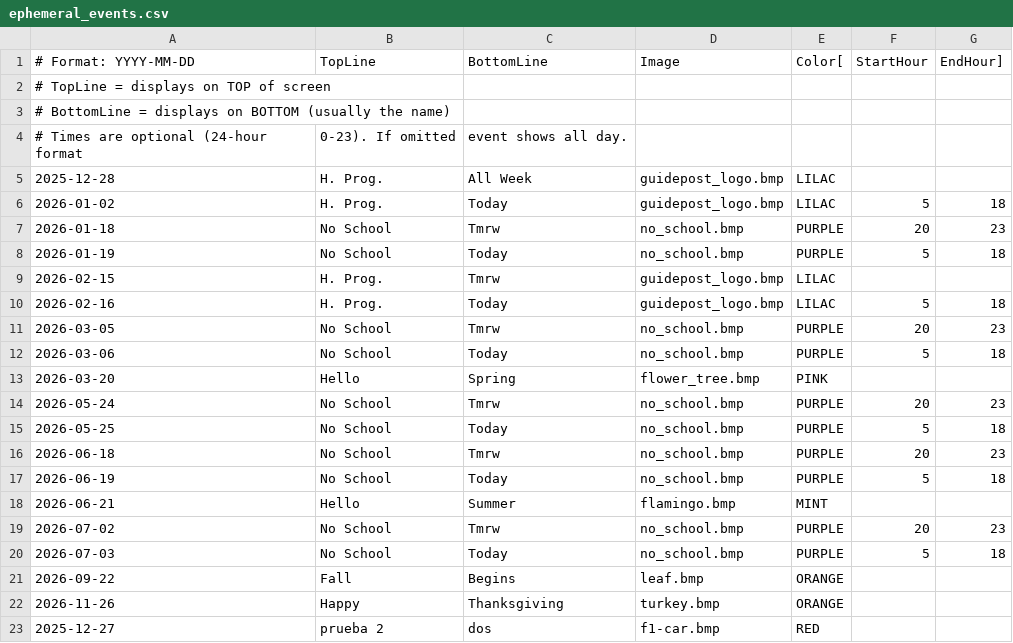
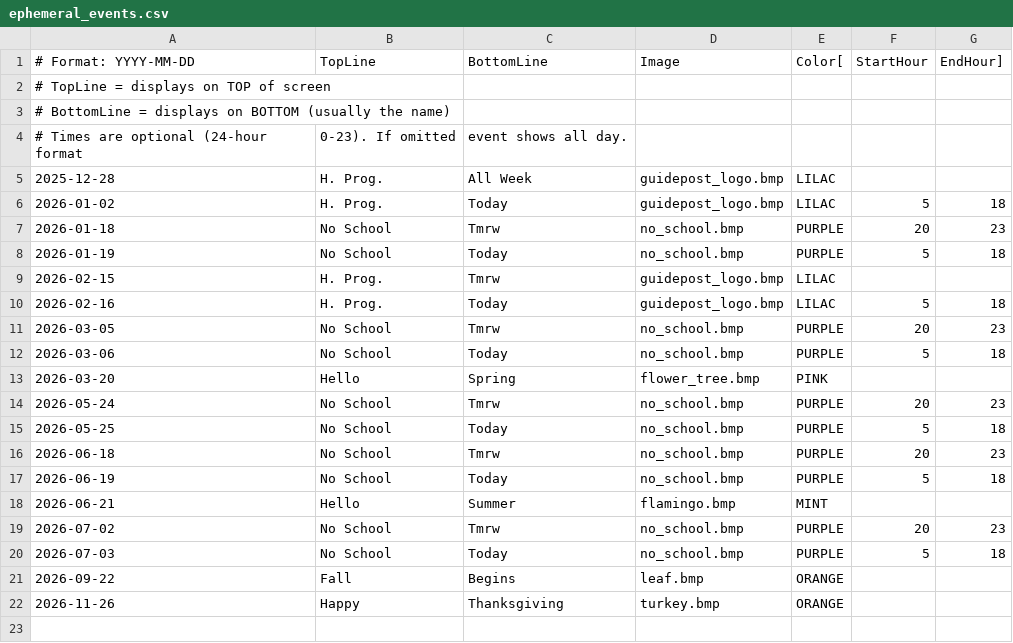
Before and after one commit to dcelayeta/pantallita-events, a CSV file: ephemeral_events.csv, drawn as a sheet.

Commit message:
Update ephemeral_events.csv

```diff
--- a/ephemeral_events.csv
+++ b/ephemeral_events.csv
@@ -22,2 +22 @@
 2026-11-26,Happy,Thanksgiving,turkey.bmp,ORANGE
-2025-12-27,prueba 2,dos,f1-car.bmp,RED
```
